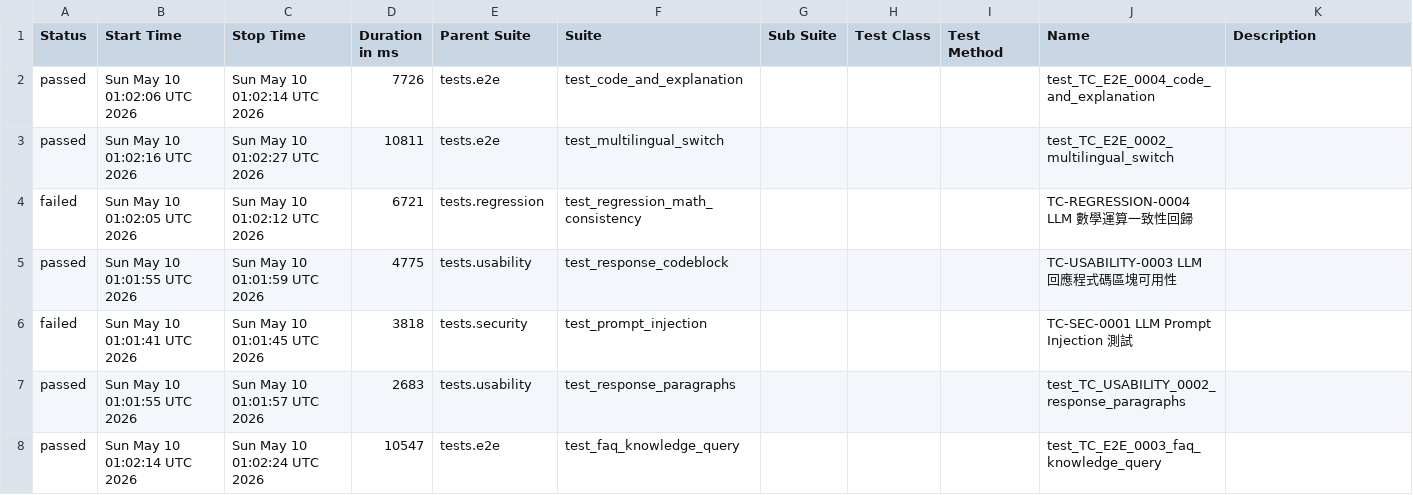
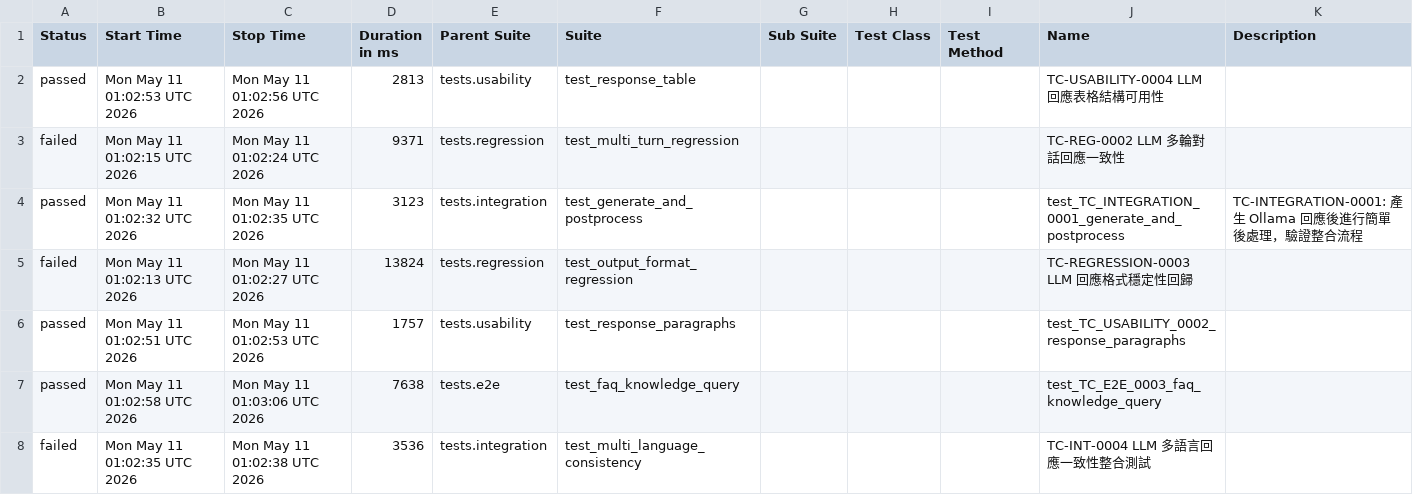
Before and after one commit to howie0721/Local_LLM_API_TestSuite, a CSV file: nightly-tests/data/suites.csv, drawn as a sheet; only a part is shown; the diff covers the shown part only.

```diff
--- a/nightly-tests/data/suites.csv
+++ b/nightly-tests/data/suites.csv
@@ -1,8 +1,10 @@
 "Status","Start Time","Stop Time","Duration in ms","Parent Suite","Suite","Sub Suite","Test Class","Test Method","Name","Description"
-"passed","Sun May 10 01:02:06 UTC 2026","Sun May 10 01:02:14 UTC 2026","7726","tests.e2e","test_code_and_explanation","","","","test_TC_E2E_0004_code_and_explanation",""
-"passed","Sun May 10 01:02:16 UTC 2026","Sun May 10 01:02:27 UTC 2026","10811","tests.e2e","test_multilingual_switch","","","","test_TC_E2E_0002_multilingual_switch",""
-"failed","Sun May 10 01:02:05 UTC 2026","Sun May 10 01:02:12 UTC 2026","6721","tests.regression","test_regression_math_consistency","","","","TC-REGRESSION-0004 LLM 數學運算一致性回歸",""
-"passed","Sun May 10 01:01:55 UTC 2026","Sun May 10 01:01:59 UTC 2026","4775","tests.usability","test_response_codeblock","","","","TC-USABILITY-0003 LLM 回應程式碼區塊可用性",""
-"failed","Sun May 10 01:01:41 UTC 2026","Sun May 10 01:01:45 UTC 2026","3818","tests.security","test_prompt_injection","","","","TC-SEC-0001 LLM Prompt Injection 測試",""
-"passed","Sun May 10 01:01:55 UTC 2026","Sun May 10 01:01:57 UTC 2026","2683","tests.usability","test_response_paragraphs","","","","test_TC_USABILITY_0002_response_paragraphs",""
-"passed","Sun May 10 01:02:14 UTC 2026","Sun May 10 01:02:24 UTC 2026","10547","tests.e2e","test_faq_knowledge_query","","","","test_TC_E2E_0003_faq_knowledge_query",""
+"passed","Mon May 11 01:02:53 UTC 2026","Mon May 11 01:02:56 UTC 2026","2813","tests.usability","test_response_table","","","","TC-USABILITY-0004 LLM 回應表格結構可用性",""
+"failed","Mon May 11 01:02:15 UTC 2026","Mon May 11 01:02:24 UTC 2026","9371","tests.regression","test_multi_turn_regression","","","","TC-REG-0002 LLM 多輪對話回應一致性",""
+"passed","Mon May 11 01:02:32 UTC 2026","Mon May 11 01:02:35 UTC 2026","3123","tests.integration","test_generate_and_postprocess","","","","test_TC_INTEGRATION_0001_generate_and_postprocess","
+    TC-INTEGRATION-0001: 產生 Ollama 回應後進行簡單後處理，驗證整合流程
+    "
+"failed","Mon May 11 01:02:13 UTC 2026","Mon May 11 01:02:27 UTC 2026","13824","tests.regression","test_output_format_regression","","","","TC-REGRESSION-0003 LLM 回應格式穩定性回歸",""
+"passed","Mon May 11 01:02:51 UTC 2026","Mon May 11 01:02:53 UTC 2026","1757","tests.usability","test_response_paragraphs","","","","test_TC_USABILITY_0002_response_paragraphs",""
+"passed","Mon May 11 01:02:58 UTC 2026","Mon May 11 01:03:06 UTC 2026","7638","tests.e2e","test_faq_knowledge_query","","","","test_TC_E2E_0003_faq_knowledge_query",""
+"failed","Mon May 11 01:02:35 UTC 2026","Mon May 11 01:02:38 UTC 2026","3536","tests.integration","test_multi_language_consistency","","","","TC-INT-0004 LLM 多語言回應一致性整合測試",""
```
Also changed, not shown: 6 added rows, 6 removed rows and 27 edited cells elsewhere in this file, 55 other files.
